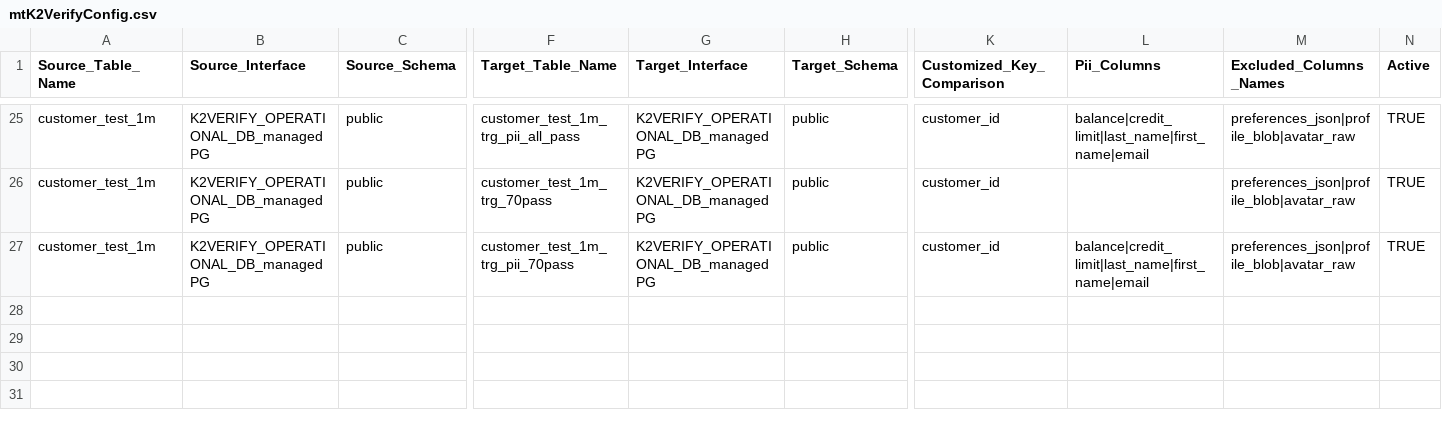
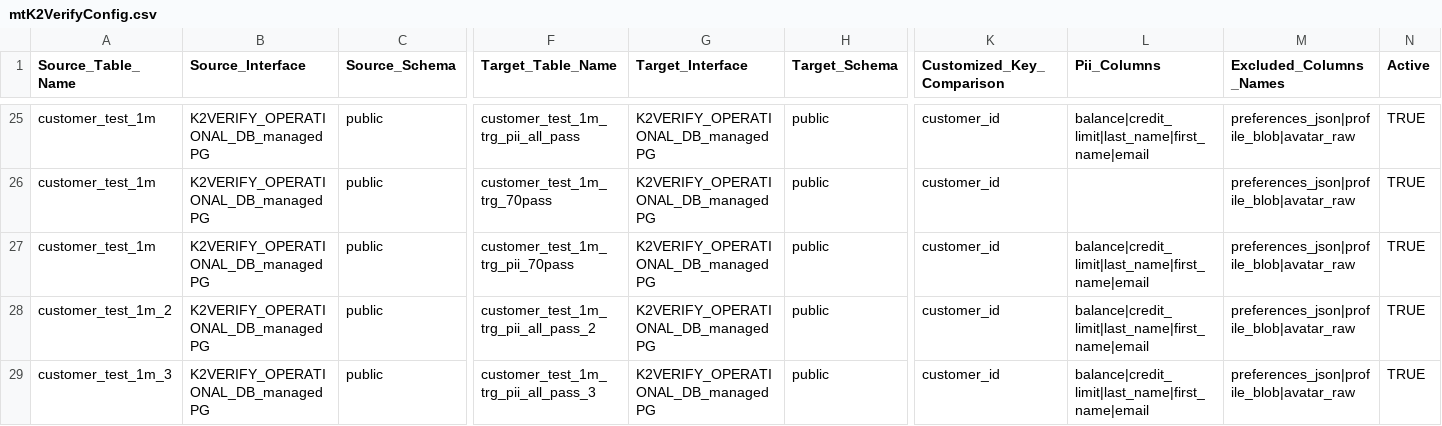
Before and after one commit to giladsalem1/k2veirfy, a CSV file: Implementation/LogicalUnits/K2Verify/Mtable/mtK2VerifyConfig.csv, drawn as a sheet; only a part is shown, gaps mark what is left out; rows hold the shown columns only; the diff names each change by its address in the sheet, - before the commit and + after, or states it on an @@ line.

Commit message:
mtable

```diff
--- a/Implementation/LogicalUnits/K2Verify/Mtable/mtK2VerifyConfig.csv
+++ b/Implementation/LogicalUnits/K2Verify/Mtable/mtK2VerifyConfig.csv
+row 28: customer_test_1m_2 | K2VERIFY_OPERATIONAL_DB_managedPG | public | customer_test_1m_trg_pii_all_pass_2 | K2VERIFY_OPERATIONAL_DB_managedPG | public | customer_id | balance|credit_limit|last_name|first_name|email | preferences_json|profile_blob|avatar_raw | TRUE
+row 29: customer_test_1m_3 | K2VERIFY_OPERATIONAL_DB_managedPG | public | customer_test_1m_trg_pii_all_pass_3 | K2VERIFY_OPERATIONAL_DB_managedPG | public | customer_id | balance|credit_limit|last_name|first_name|email | preferences_json|profile_blob|avatar_raw | TRUE
```
